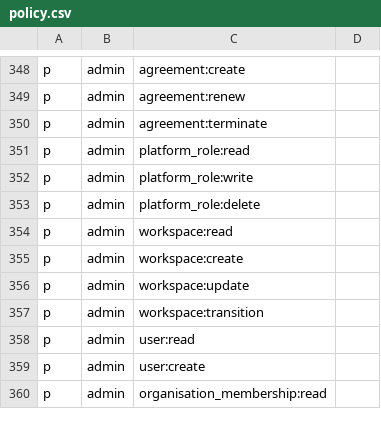
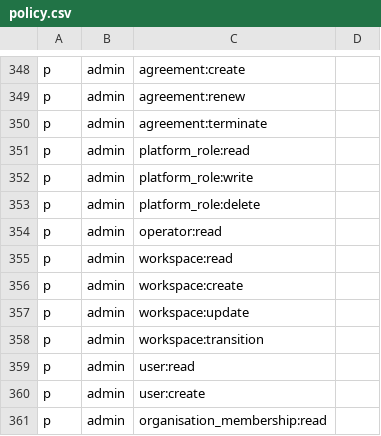
Before and after one commit to scigns/witness, a CSV file: packages/policy/policy.csv, drawn as a sheet; only a part is shown, gaps mark what is left out.

```diff
--- a/packages/policy/policy.csv
+++ b/packages/policy/policy.csv
@@ -353,2 +353,3 @@ p, admin, platform_role:write
 p, admin, platform_role:delete
+p, admin, operator:read
 p, admin, workspace:read
```
Also changed, not shown: 12 other files.
